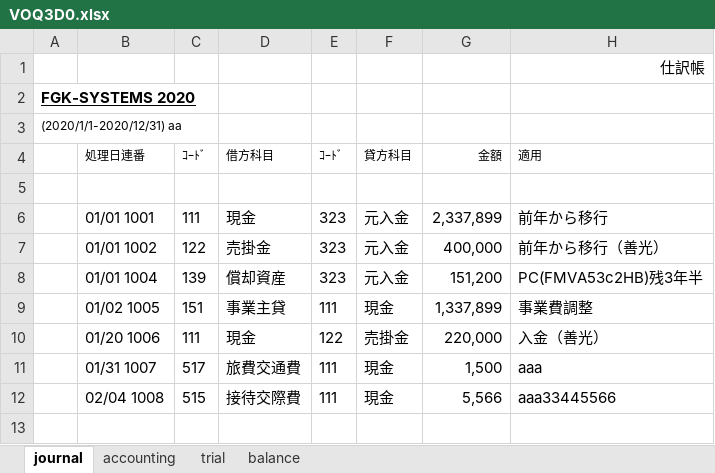
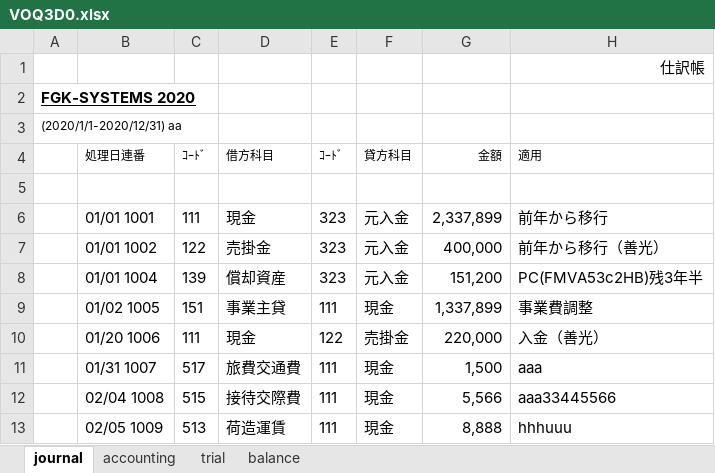
Before and after one commit to hfujiike/voq3, an Excel workbook: voqui/bin/Debug/VOQ3D0.xlsx, sheet journal, drawn as a sheet; values as stored, in another font and other column widths than the file's, no borders; the diff names each change by its address in the sheet, - before the commit and + after, or states it on an @@ line.

```diff
--- a/voqui/bin/Debug/VOQ3D0.xlsx (sheet journal)
+++ b/voqui/bin/Debug/VOQ3D0.xlsx (sheet journal)
+row 13:  | 02/05 1009 | 513 | 荷造運賃 | 111 | 現金 | 8,888 | hhhuuu
```
Also changed, not shown: sheet accounting, sheet trial, sheet balance, 12 other files.
